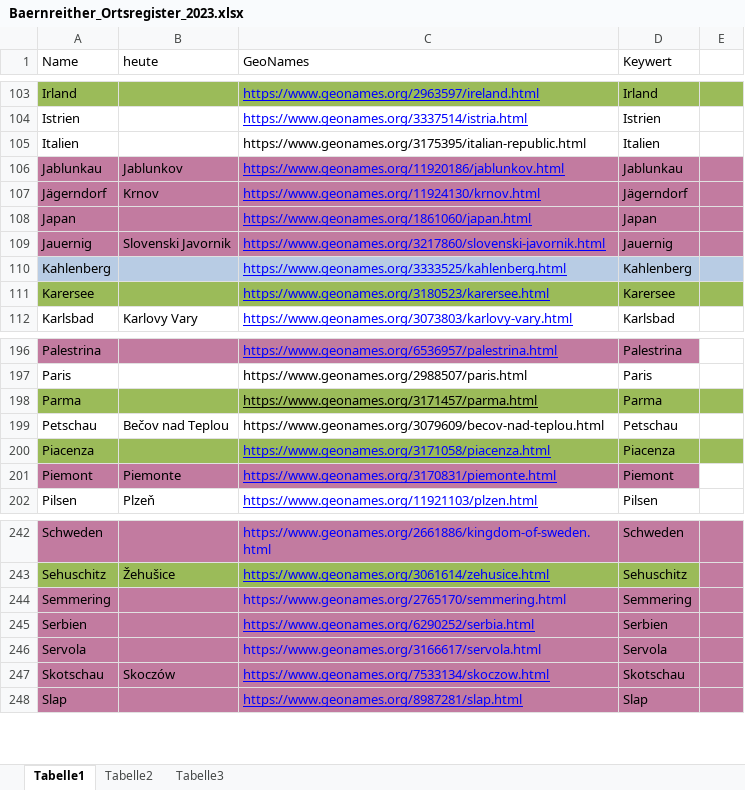
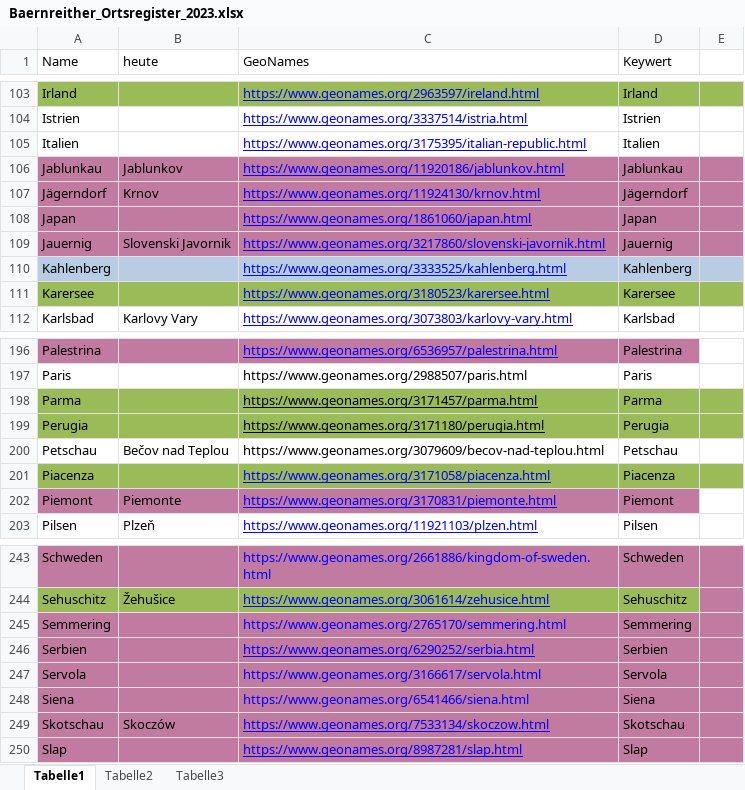
Before and after one commit to KfNGOe/baernreither-data, an Excel workbook: data/xlsx/Baernreither_Ortsregister_2023.xlsx, sheet Tabelle1, drawn as a sheet; only a part is shown, gaps mark what is left out; values as stored, in another font and other column widths than the file's, no borders; table styles not drawn; the diff names each change by its address in the sheet, - before the commit and + after, or states it on an @@ line.

```diff
--- a/data/xlsx/Baernreither_Ortsregister_2023.xlsx (sheet Tabelle1)
+++ b/data/xlsx/Baernreither_Ortsregister_2023.xlsx (sheet Tabelle1)
@@ C105 underline: off → on, text colour: black → #0000FF @@
+row 199: Perugia |  | https://www.geonames.org/3171180/perugia.html | Perugia
+row 248: Siena |  | https://www.geonames.org/6541466/siena.html | Siena
```
Also changed, not shown: data/xlsx/Baernreither_Personenregister_2024.xlsx, 2 other files.
